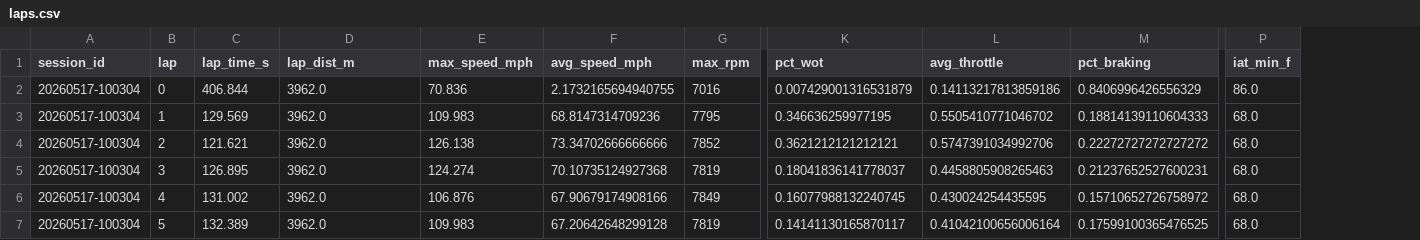
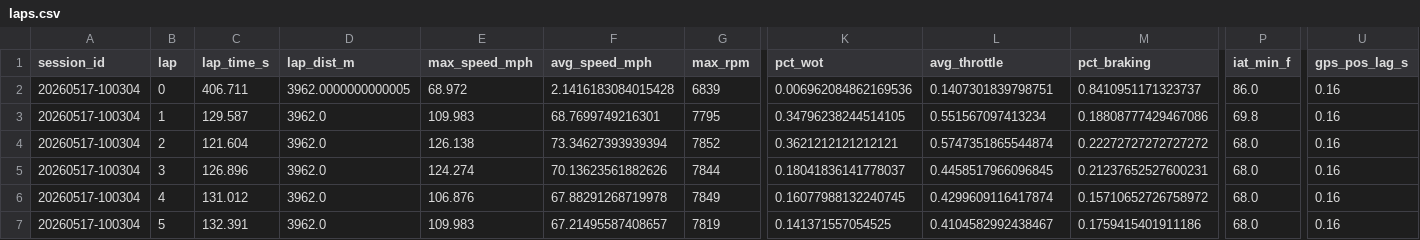
Before and after one commit to SauravSengupta/lap-analyzer, a CSV file: data/samples/sessions/ridge/20260517-100304/laps.csv, drawn as a sheet; only a part is shown, gaps mark what is left out; the diff covers the shown part only; the diff names each change by its address in the sheet, - before the commit and + after, or states it on an @@ line.

```diff
--- a/data/samples/sessions/ridge/20260517-100304/laps.csv
+++ b/data/samples/sessions/ridge/20260517-100304/laps.csv
+column U (gps_pos_lag_s), rows 2-7: all 0.16
-C2 (lap_time_s): 406.844
+C2 (lap_time_s): 406.711
-D2 (lap_dist_m): 3962.0
+D2 (lap_dist_m): 3962.0000000000005
-E2 (max_speed_mph): 70.836
+E2 (max_speed_mph): 68.972
-F2 (avg_speed_mph): 2.1732165694940755
+F2 (avg_speed_mph): 2.1416183084015428
-G2 (max_rpm): 7016
+G2 (max_rpm): 6839
-K2 (pct_wot): 0.007429001316531879
+K2 (pct_wot): 0.006962084862169536
-L2 (avg_throttle): 0.14113217813859186
+L2 (avg_throttle): 0.1407301839798751
-M2 (pct_braking): 0.8406996426556329
+M2 (pct_braking): 0.8410951171323737
-C3 (lap_time_s): 129.569
+C3 (lap_time_s): 129.587
-F3 (avg_speed_mph): 68.8147314709236
+F3 (avg_speed_mph): 68.7699749216301
-K3 (pct_wot): 0.346636259977195
+K3 (pct_wot): 0.34796238244514105
-L3 (avg_throttle): 0.5505410771046702
+L3 (avg_throttle): 0.551567097413234
-M3 (pct_braking): 0.18814139110604333
+M3 (pct_braking): 0.18808777429467086
-P3 (iat_min_f): 68.0
+P3 (iat_min_f): 69.8
-C4 (lap_time_s): 121.621
+C4 (lap_time_s): 121.604
-F4 (avg_speed_mph): 73.34702666666666
+F4 (avg_speed_mph): 73.34627393939394
-L4 (avg_throttle): 0.5747391034992706
+L4 (avg_throttle): 0.5747351865544874
-C5 (lap_time_s): 126.895
+C5 (lap_time_s): 126.896
-F5 (avg_speed_mph): 70.10735124927368
+F5 (avg_speed_mph): 70.13623561882626
-G5 (max_rpm): 7819
+G5 (max_rpm): 7844
-L5 (avg_throttle): 0.4458805908265463
+L5 (avg_throttle): 0.4458517966096845
-C6 (lap_time_s): 131.002
+C6 (lap_time_s): 131.012
-F6 (avg_speed_mph): 67.90679174908166
+F6 (avg_speed_mph): 67.88291268719978
-L6 (avg_throttle): 0.430024254435595
+L6 (avg_throttle): 0.4299609116417874
-C7 (lap_time_s): 132.389
+C7 (lap_time_s): 132.391
-F7 (avg_speed_mph): 67.20642648299128
+F7 (avg_speed_mph): 67.21495587408657
-K7 (pct_wot): 0.14141130165870117
+K7 (pct_wot): 0.141371557054525
-L7 (avg_throttle): 0.41042100656006164
+L7 (avg_throttle): 0.4104582992438467
-M7 (pct_braking): 0.17599100365476525
+M7 (pct_braking): 0.1759415401911186
```
Also changed, not shown: 31 edited cells elsewhere in this file, data/samples/sessions/pir/20240829-103904/laps.csv, data/samples/sessions/pir/20240829-132325/laps.csv, 27 other files.
